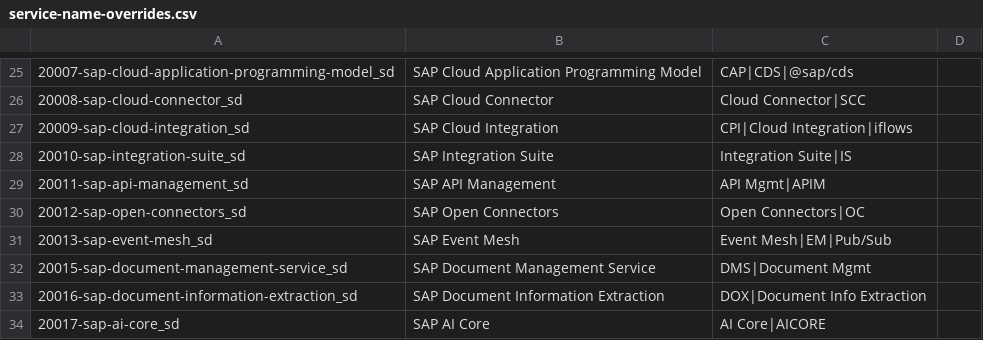
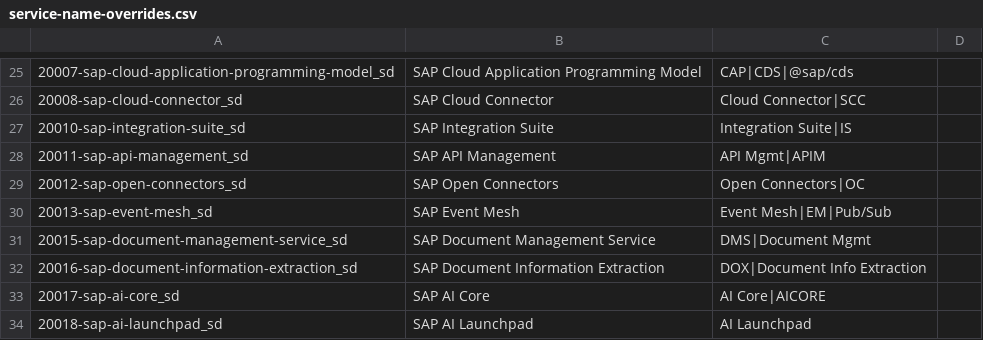
Before and after one commit to Raistlin82/sap-diagrams-pro, a CSV file: assets/service-name-overrides.csv, drawn as a sheet; only a part is shown, gaps mark what is left out; the shorter side is filled out with more unchanged rows; removed rows and columns are numbered as before the commit, all else as after; the diff covers the shown part only; the diff names each change by its address in the sheet, - before the commit and + after, or states it on an @@ line.

```diff
--- a/assets/service-name-overrides.csv
+++ b/assets/service-name-overrides.csv
-row 27: 20009-sap-cloud-integration_sd | SAP Cloud Integration | CPI|Cloud Integration|iflows
```
Also changed, not shown: 27 added rows and 1 edited cell elsewhere in this file, 1 other file.
